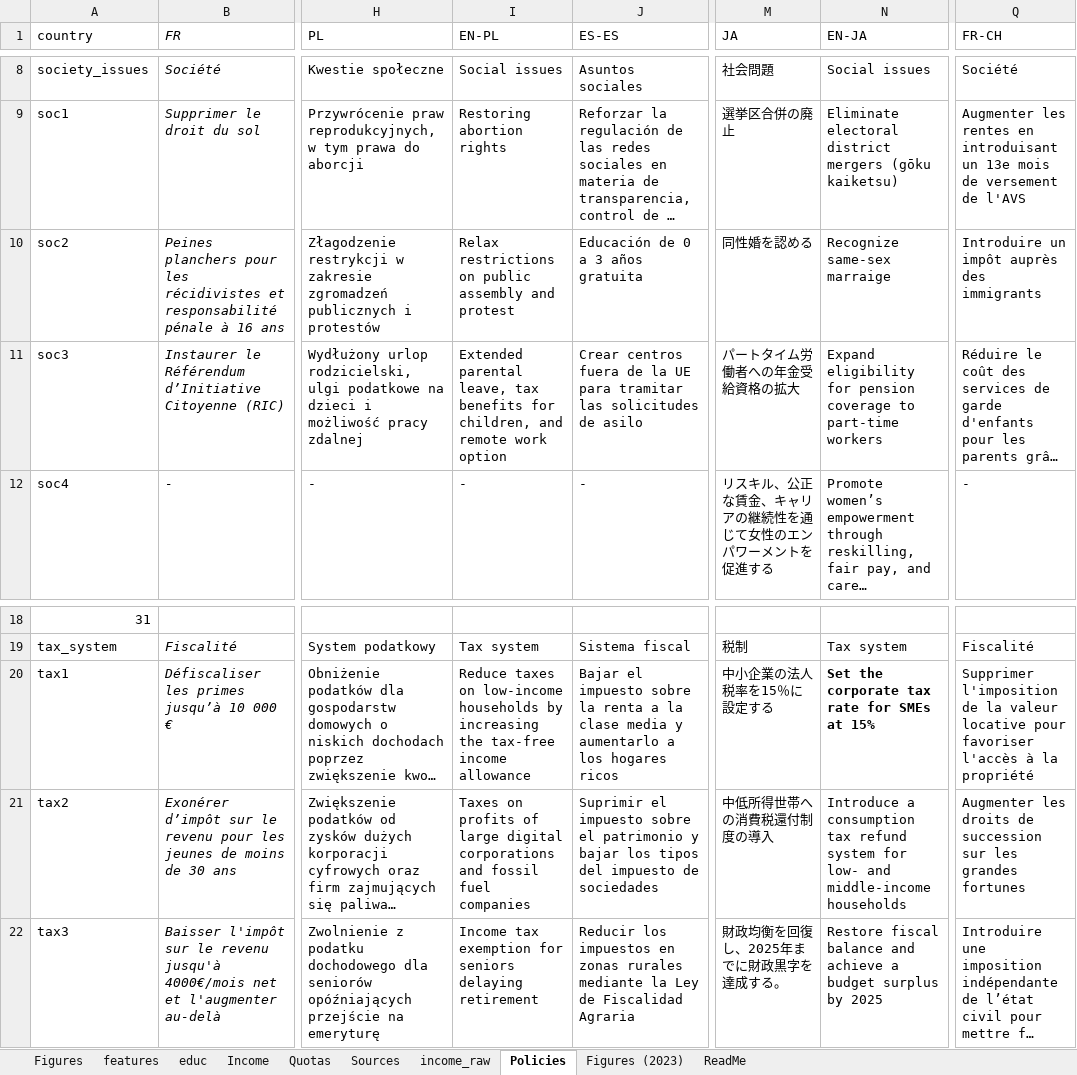
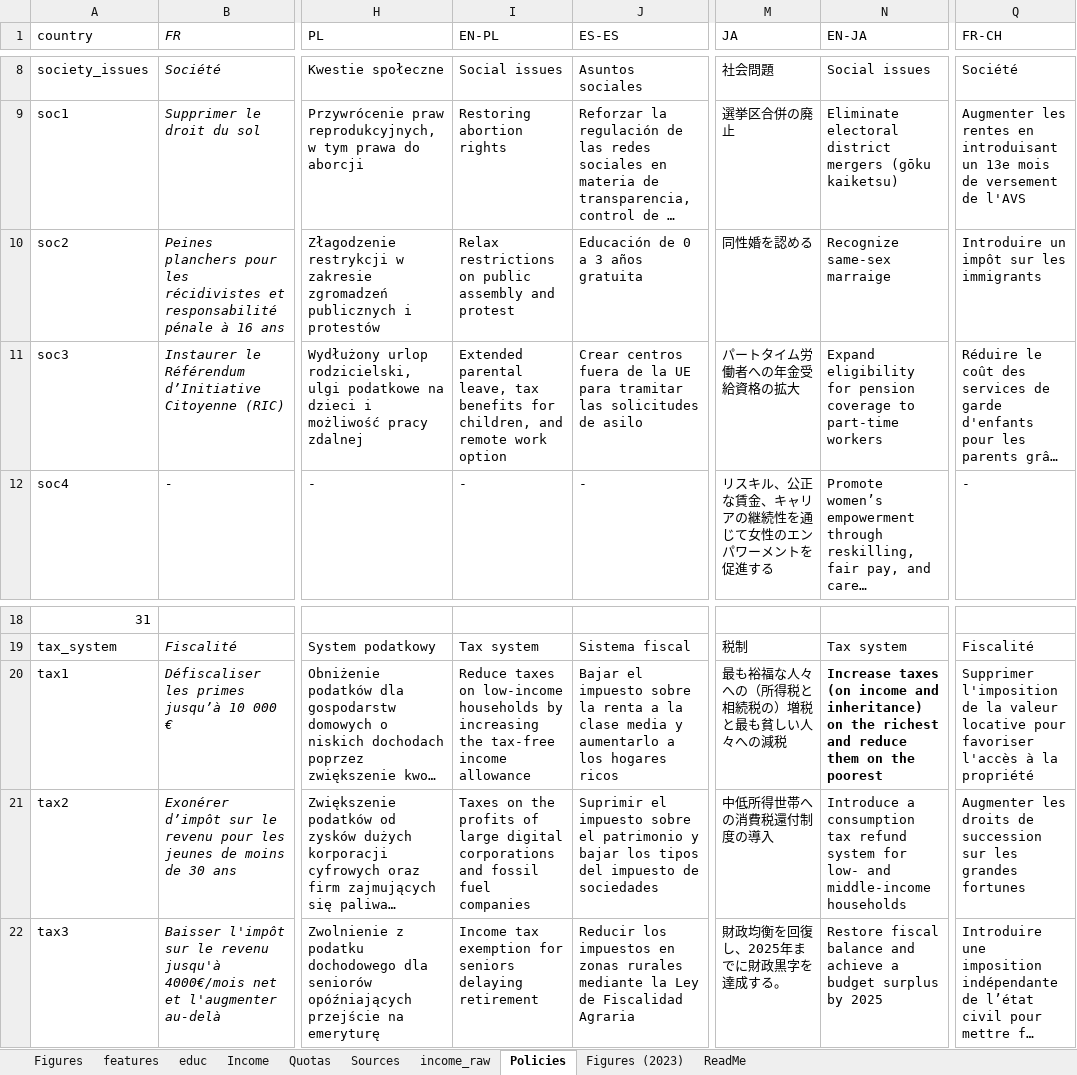
Before and after one commit to bixiou/robustness_global_redistr, an Excel workbook: questionnaire/sources.xlsx, sheet Policies, drawn as a sheet; only a part is shown, gaps mark what is left out; long unchanged cells end in …; values as stored, in another font and other column widths than the file's, no borders; the diff names each change by its address in the sheet, - before the commit and + after, or states it on an @@ line.

Commit message:
policies

```diff
--- a/questionnaire/sources.xlsx (sheet Policies)
+++ b/questionnaire/sources.xlsx (sheet Policies)
-Q10 (FR-CH): Introduire un impôt auprès des immigrants
+Q10 (FR-CH): Introduire un impôt sur les immigrants
-M20 (JA): 中小企業の法人税率を15％に設定する
+M20 (JA): 最も裕福な人々への（所得税と相続税の）増税と最も貧しい人々への減税
-N20 (EN-JA): Set the corporate tax rate for SMEs at 15%
+N20 (EN-JA): Increase taxes (on income and inheritance) on the richest and reduce them on the poorest
-I21 (EN-PL): Taxes on profits of…
+I21 (EN-PL): Taxes on the profits of…
```
Also changed, not shown: 2 other files.
